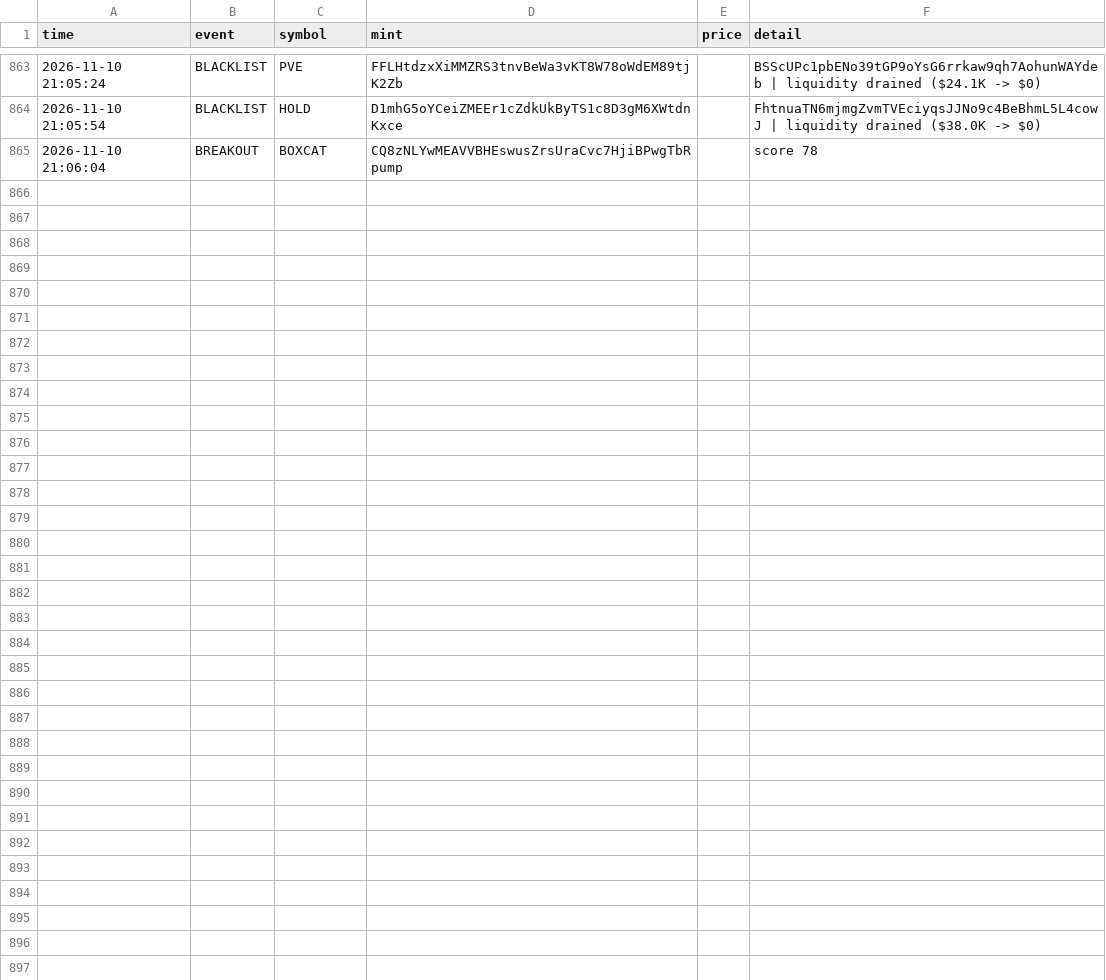
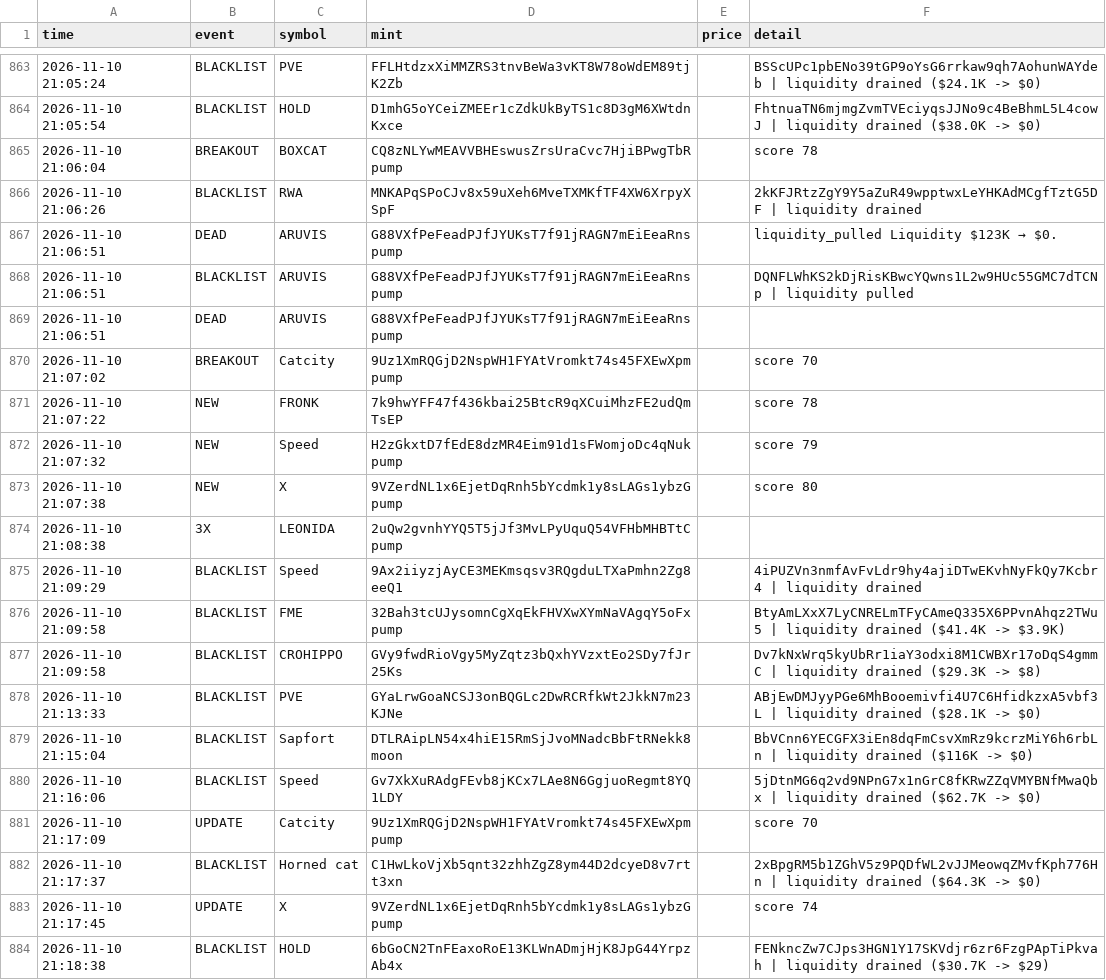
Before and after one commit to kaehwyn/signals, a CSV file: radar_log.csv, drawn as a sheet; only a part is shown, gaps mark what is left out; the diff covers the shown part only; the diff names each change by its address in the sheet, - before the commit and + after, or states it on an @@ line.

```diff
--- a/radar_log.csv
+++ b/radar_log.csv
+row 866: 2026-11-10 21:06:26 | BLACKLIST | RWA | MNKAPqSPoCJv8x59uXeh6MveTXMKfTF4XW6XrpyXSpF |  | 2kKFJRtzZgY9Y5aZuR49wpptwxLeYHKAdMCgfTztG5DF | liquidity drained
+row 867: 2026-11-10 21:06:51 | DEAD | ARUVIS | G88VXfPeFeadPJfJYUKsT7f91jRAGN7mEiEeaRnspump |  | liquidity_pulled Liquidity $123K → $0.
+row 868: 2026-11-10 21:06:51 | BLACKLIST | ARUVIS | G88VXfPeFeadPJfJYUKsT7f91jRAGN7mEiEeaRnspump |  | DQNFLWhKS2kDjRisKBwcYQwns1L2w9HUc55GMC7dTCNp | liquidity pulled
+row 869: 2026-11-10 21:06:51 | DEAD | ARUVIS | G88VXfPeFeadPJfJYUKsT7f91jRAGN7mEiEeaRnspump
+row 870: 2026-11-10 21:07:02 | BREAKOUT | Catcity | 9Uz1XmRQGjD2NspWH1FYAtVromkt74s45FXEwXpmpump |  | score 70
+row 871: 2026-11-10 21:07:22 | NEW | FRONK | 7k9hwYFF47f436kbai25BtcR9qXCuiMhzFE2udQmTsEP |  | score 78
+row 872: 2026-11-10 21:07:32 | NEW | Speed | H2zGkxtD7fEdE8dzMR4Eim91d1sFWomjoDc4qNukpump |  | score 79
+row 873: 2026-11-10 21:07:38 | NEW | X | 9VZerdNL1x6EjetDqRnh5bYcdmk1y8sLAGs1ybzGpump |  | score 80
+row 874: 2026-11-10 21:08:38 | 3X | LEONIDA | 2uQw2gvnhYYQ5T5jJf3MvLPyUquQ54VFHbMHBTtCpump
+row 875: 2026-11-10 21:09:29 | BLACKLIST | Speed | 9Ax2iiyzjAyCE3MEKmsqsv3RQgduLTXaPmhn2Zg8eeQ1 |  | 4iPUZVn3nmfAvFvLdr9hy4ajiDTwEKvhNyFkQy7Kcbr4 | liquidity drained
+row 876: 2026-11-10 21:09:58 | BLACKLIST | FME | 32Bah3tcUJysomnCgXqEkFHVXwXYmNaVAgqY5oFxpump |  | BtyAmLXxX7LyCNRELmTFyCAmeQ335X6PPvnAhqz2TWu5 | liquidity drained ($41.4K -> $3.9K)
+row 877: 2026-11-10 21:09:58 | BLACKLIST | CROHIPPO | GVy9fwdRioVgy5MyZqtz3bQxhYVzxtEo2SDy7fJr25Ks |  | Dv7kNxWrq5kyUbRr1iaY3odxi8M1CWBXr17oDqS4gmmC | liquidity drained ($29.3K -> $8)
+row 878: 2026-11-10 21:13:33 | BLACKLIST | PVE | GYaLrwGoaNCSJ3onBQGLc2DwRCRfkWt2JkkN7m23KJNe |  | ABjEwDMJyyPGe6MhBooemivfi4U7C6HfidkzxA5vbf3L | liquidity drained ($28.1K -> $0)
+row 879: 2026-11-10 21:15:04 | BLACKLIST | Sapfort | DTLRAipLN54x4hiE15RmSjJvoMNadcBbFtRNekk8moon |  | BbVCnn6YECGFX3iEn8dqFmCsvXmRz9kcrzMiY6h6rbLn | liquidity drained ($116K -> $0)
+row 880: 2026-11-10 21:16:06 | BLACKLIST | Speed | Gv7XkXuRAdgFEvb8jKCx7LAe8N6GgjuoRegmt8YQ1LDY |  | 5jDtnMG6q2vd9NPnG7x1nGrC8fKRwZZqVMYBNfMwaQbx | liquidity drained ($62.7K -> $0)
+row 881: 2026-11-10 21:17:09 | UPDATE | Catcity | 9Uz1XmRQGjD2NspWH1FYAtVromkt74s45FXEwXpmpump |  | score 70
+row 882: 2026-11-10 21:17:37 | BLACKLIST | Horned cat | C1HwLkoVjXb5qnt32zhhZgZ8ym44D2dcyeD8v7rtt3xn |  | 2xBpgRM5b1ZGhV5z9PQDfWL2vJJMeowqZMvfKph776Hn | liquidity drained ($64.3K -> $0)
+row 883: 2026-11-10 21:17:45 | UPDATE | X | 9VZerdNL1x6EjetDqRnh5bYcdmk1y8sLAGs1ybzGpump |  | score 74
+row 884: 2026-11-10 21:18:38 | BLACKLIST | HOLD | 6bGoCN2TnFEaxoRoE13KLWnADmjHjK8JpG44YrpzAb4x |  | FENkncZw7CJps3HGN1Y17SKVdjr6zr6FzgPApTiPkvah | liquidity drained ($30.7K -> $29)
```
Also changed, not shown: 15 added rows elsewhere in this file, 3 other files.
